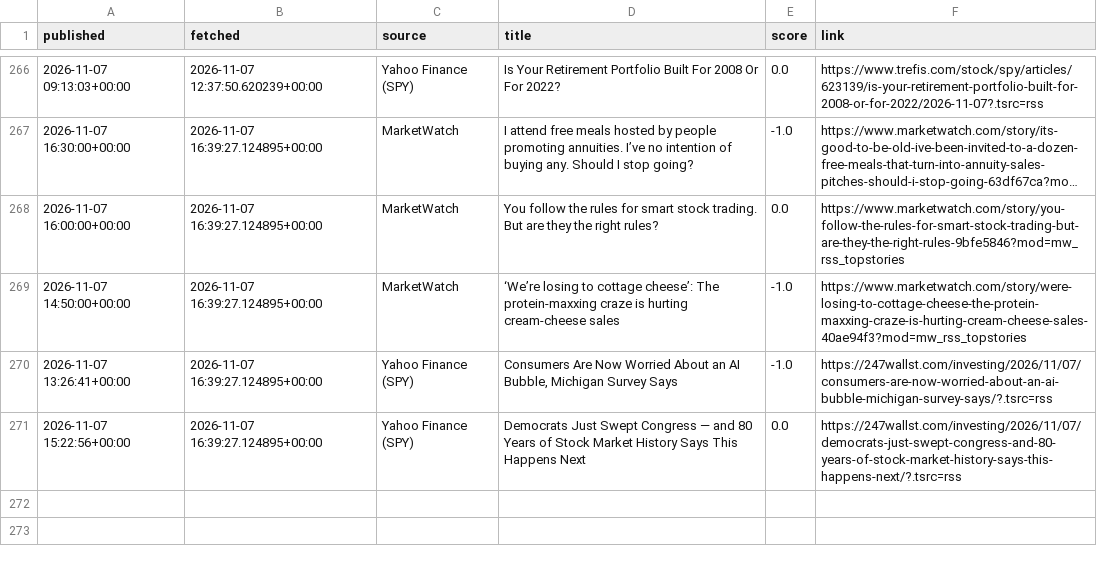
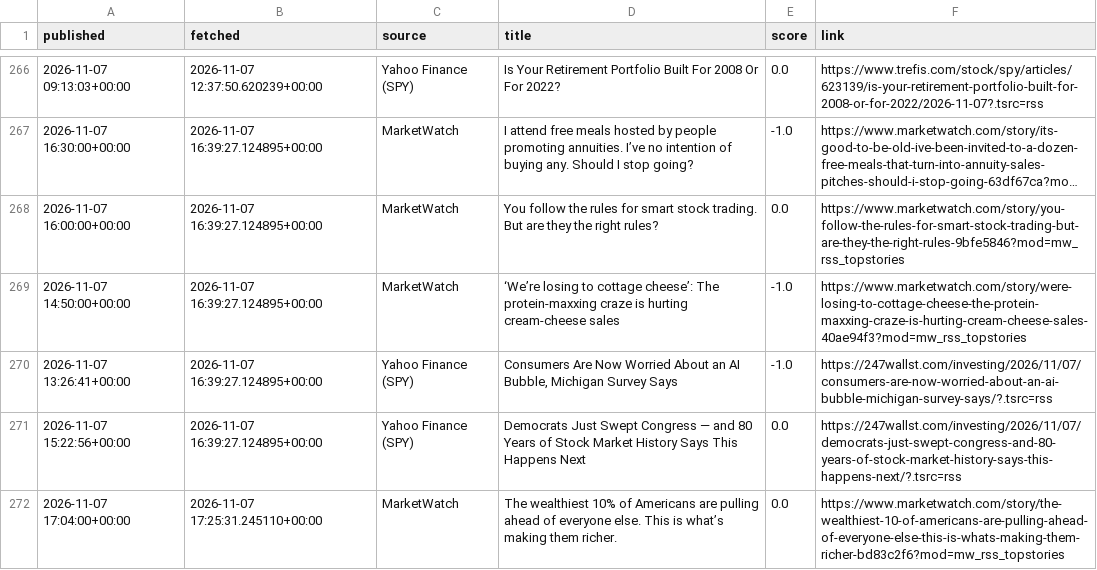
Before and after one commit to eitank123/InverterModel, a CSV file: data/news/headlines.csv, drawn as a sheet; only a part is shown, gaps mark what is left out; long unchanged cells end in …; the diff names each change by its address in the sheet, - before the commit and + after, or states it on an @@ line.

```diff
--- a/data/news/headlines.csv
+++ b/data/news/headlines.csv
+row 272: 2026-11-07 17:04:00+00:00 | 2026-11-07 17:25:31.245110+00:00 | MarketWatch | The wealthiest 10% of Americans are pulling ahead of everyone else. This is what’s making them richer. | 0.0 | https://www.marketwatch.com/story/the-wealthiest-10-of-americans-are-pulling-ahead-of-everyone-else-this-is-whats-making-them-richer-bd83c2f6?mod=mw_rss_topstories
```
Also changed, not shown: 4 other files.
